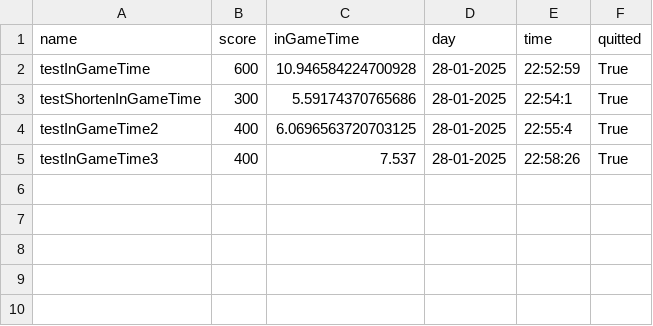
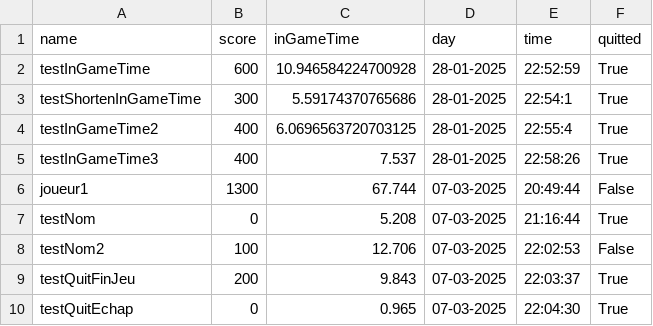
Before and after one commit to chloeboireaudevier/CasseBriqueNSI, a CSV file: all_players.csv, drawn as a sheet; the diff names each change by its address in the sheet, - before the commit and + after, or states it on an @@ line.

```diff
--- a/all_players.csv
+++ b/all_players.csv
+row 6: joueur1 | 1300 | 67.744 | 07-03-2025 | 20:49:44 | False
+row 7: testNom | 0 | 5.208 | 07-03-2025 | 21:16:44 | True
+row 8: testNom2 | 100 | 12.706 | 07-03-2025 | 22:02:53 | False
+row 9: testQuitFinJeu | 200 | 9.843 | 07-03-2025 | 22:03:37 | True
+row 10: testQuitEchap | 0 | 0.965 | 07-03-2025 | 22:04:30 | True
```
Also changed, not shown: 4 other files.
